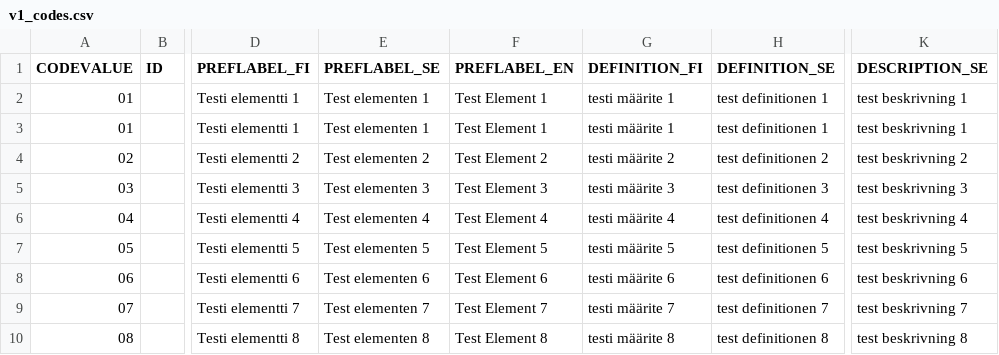
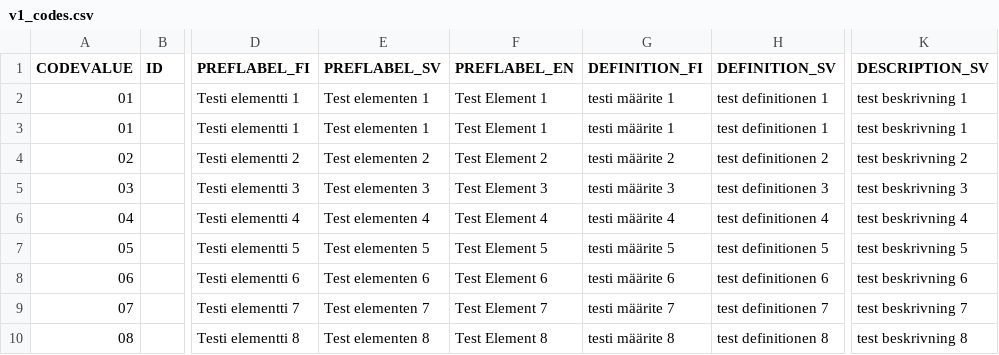
Before and after one commit to VRK-YTI/yti-codelist-content-intake-service, a CSV file: src/main/resources/codes/v1_codes.csv, drawn as a sheet; only a part is shown, gaps mark what is left out; the diff names each change by its address in the sheet, - before the commit and + after, or states it on an @@ line.

```diff
--- a/src/main/resources/codes/v1_codes.csv
+++ b/src/main/resources/codes/v1_codes.csv
-E1: PREFLABEL_SE
+E1: PREFLABEL_SV
-H1: DEFINITION_SE
+H1: DEFINITION_SV
-K1: DESCRIPTION_SE
+K1: DESCRIPTION_SV
```
Also changed, not shown: src/main/resources/coderegistries/v1_coderegistries.csv, src/main/resources/codes/v1_elamantilanteet.csv, 15 other files.
